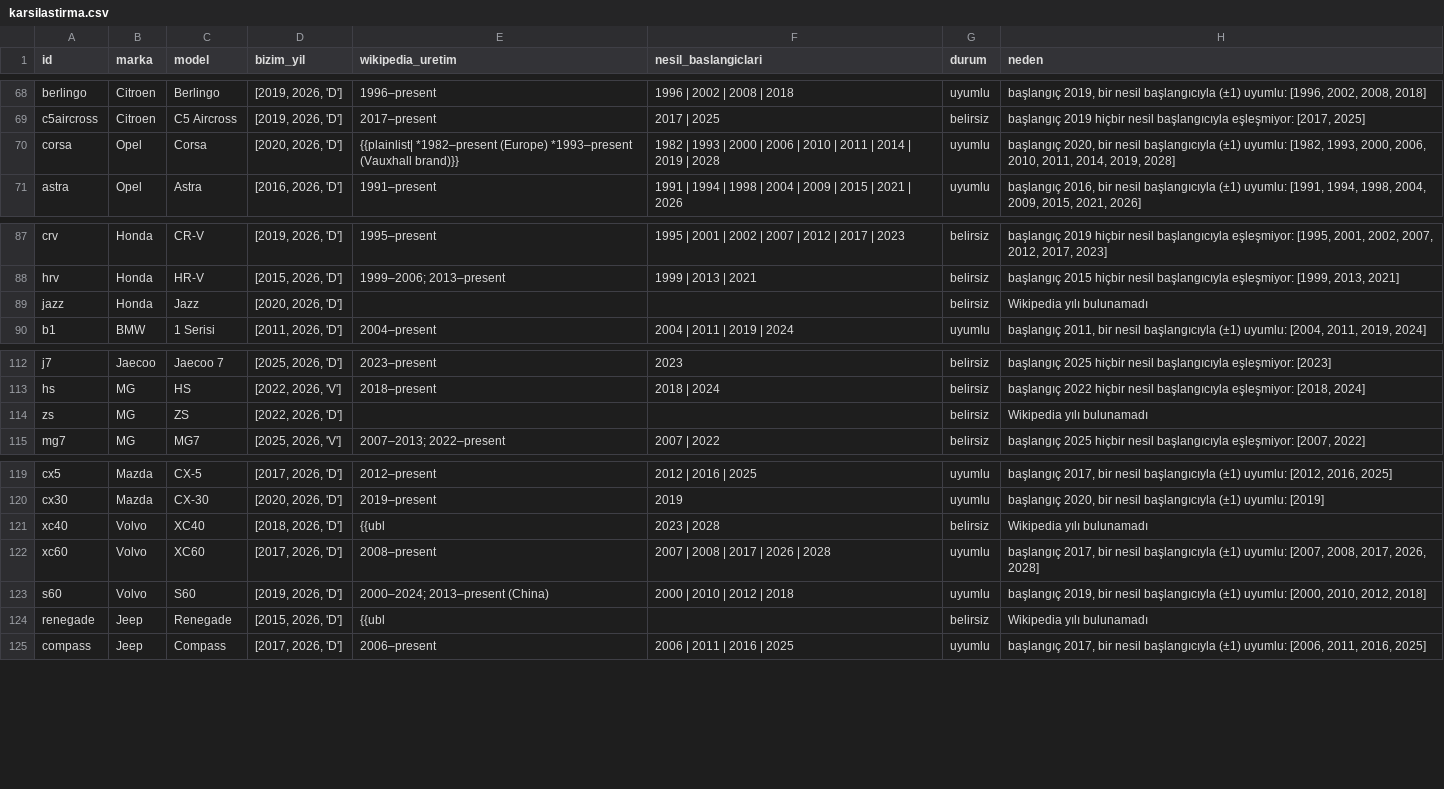
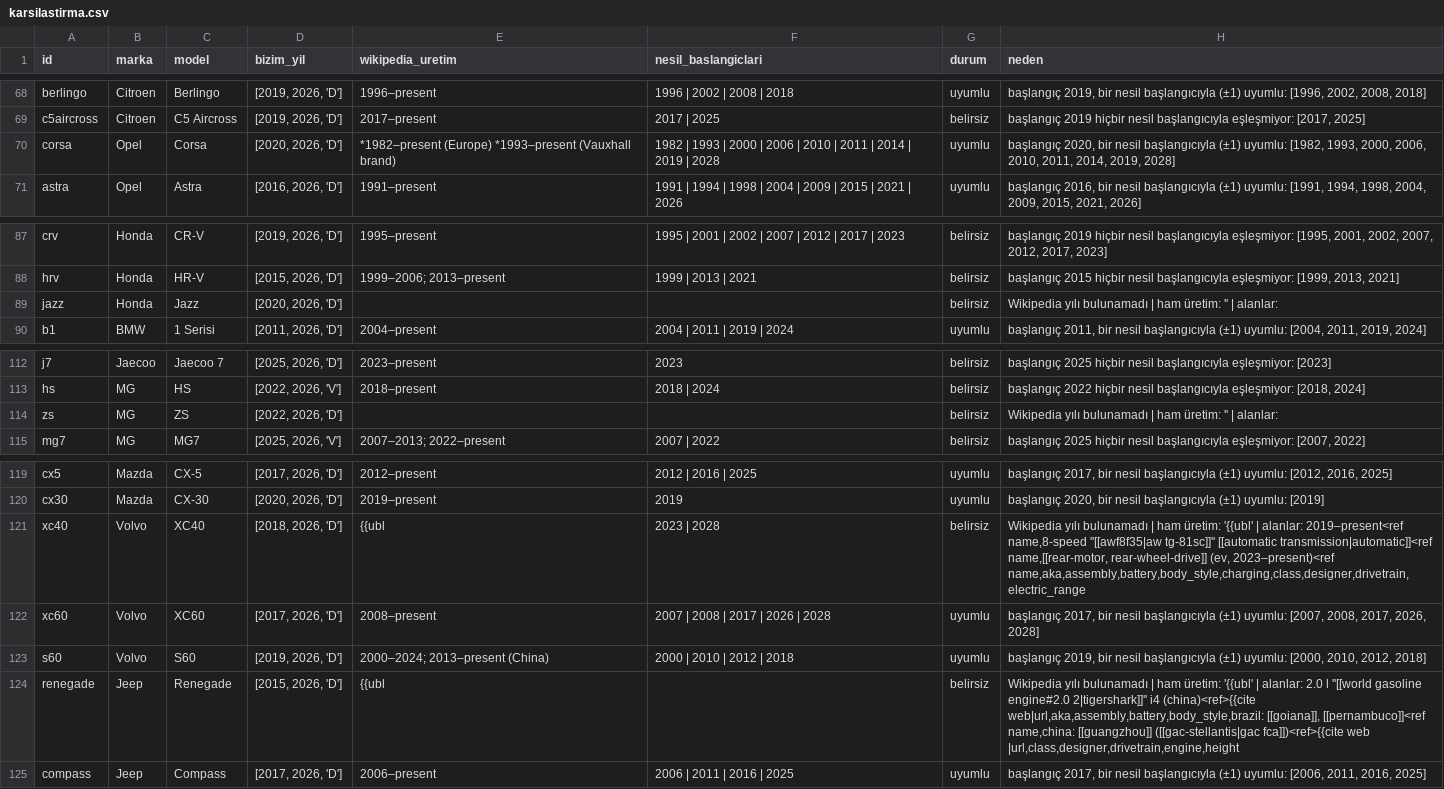
Before and after one commit to MehmetBilalKAPLAN/otopuan-veri, a CSV file: cikti/karsilastirma.csv, drawn as a sheet; only a part is shown, gaps mark what is left out; the diff covers the shown part only.

```diff
--- a/cikti/karsilastirma.csv
+++ b/cikti/karsilastirma.csv
@@ -69,3 +69,3 @@ berlingo,Citroen,Berlingo,"[2019, 2026, 'D']",1996–present,1996 | 2002 | 2008
 c5aircross,Citroen,C5 Aircross,"[2019, 2026, 'D']",2017–present,2017 | 2025,belirsiz,"başlangıç 2019 hiçbir nesil başlangıcıyla eşleşmiyor: [2017, 2025]"
-corsa,Opel,Corsa,"[2020, 2026, 'D']",{{plainlist| *1982–present (Europe) *1993–present (Vauxhall brand)}},1982 | 1993 | 2000 | 2006 | 2010 | 2011 | 2014 | 2019 | 2028,uyumlu,"başlangıç 2020, bir nesil başlangıcıyla (±1) uyumlu: [1982, 1993, 2000, 2006, 2010, 2011, 2014, 2019, 2028]"
+corsa,Opel,Corsa,"[2020, 2026, 'D']",*1982–present (Europe) *1993–present (Vauxhall brand),1982 | 1993 | 2000 | 2006 | 2010 | 2011 | 2014 | 2019 | 2028,uyumlu,"başlangıç 2020, bir nesil başlangıcıyla (±1) uyumlu: [1982, 1993, 2000, 2006, 2010, 2011, 2014, 2019, 2028]"
 astra,Opel,Astra,"[2016, 2026, 'D']",1991–present,1991 | 1994 | 1998 | 2004 | 2009 | 2015 | 2021 | 2026,uyumlu,"başlangıç 2016, bir nesil başlangıcıyla (±1) uyumlu: [1991, 1994, 1998, 2004, 2009, 2015, 2021, 2026]"
@@ -88,3 +88,3 @@ crv,Honda,CR-V,"[2019, 2026, 'D']",1995–present,1995 | 2001 | 2002 | 2007 | 20
 hrv,Honda,HR-V,"[2015, 2026, 'D']",1999–2006; 2013–present,1999 | 2013 | 2021,belirsiz,"başlangıç 2015 hiçbir nesil başlangıcıyla eşleşmiyor: [1999, 2013, 2021]"
-jazz,Honda,Jazz,"[2020, 2026, 'D']",,,belirsiz,Wikipedia yılı bulunamadı
+jazz,Honda,Jazz,"[2020, 2026, 'D']",,,belirsiz,Wikipedia yılı bulunamadı | ham üretim: '' | alanlar:
 b1,BMW,1 Serisi,"[2011, 2026, 'D']",2004–present,2004 | 2011 | 2019 | 2024,uyumlu,"başlangıç 2011, bir nesil başlangıcıyla (±1) uyumlu: [2004, 2011, 2019, 2024]"
@@ -113,3 +113,3 @@ j7,Jaecoo,Jaecoo 7,"[2025, 2026, 'D']",2023–present,2023,belirsiz,başlangıç
 hs,MG,HS,"[2022, 2026, 'V']",2018–present,2018 | 2024,belirsiz,"başlangıç 2022 hiçbir nesil başlangıcıyla eşleşmiyor: [2018, 2024]"
-zs,MG,ZS,"[2022, 2026, 'D']",,,belirsiz,Wikipedia yılı bulunamadı
+zs,MG,ZS,"[2022, 2026, 'D']",,,belirsiz,Wikipedia yılı bulunamadı | ham üretim: '' | alanlar:
 mg7,MG,MG7,"[2025, 2026, 'V']",2007–2013; 2022–present,2007 | 2022,belirsiz,"başlangıç 2025 hiçbir nesil başlangıcıyla eşleşmiyor: [2007, 2022]"
@@ -120,6 +120,6 @@ cx5,Mazda,CX-5,"[2017, 2026, 'D']",2012–present,2012 | 2016 | 2025,uyumlu,"ba
 cx30,Mazda,CX-30,"[2020, 2026, 'D']",2019–present,2019,uyumlu,"başlangıç 2020, bir nesil başlangıcıyla (±1) uyumlu: [2019]"
-xc40,Volvo,XC40,"[2018, 2026, 'D']",{{ubl,2023 | 2028,belirsiz,Wikipedia yılı bulunamadı
+xc40,Volvo,XC40,"[2018, 2026, 'D']",{{ubl,2023 | 2028,belirsiz,"Wikipedia yılı bulunamadı | ham üretim: '{{ubl' | alanlar: 2019–present<ref name,8-speed ''[[awf8f35|aw tg-81sc]]'' [[automatic transmission|automatic]]<ref name,[[rear-motor, rear-wheel-drive]] (ev, 2023–present)<ref name,aka,assembly,battery,body_style,charging,class,designer,drivetrain,electric_range"
 xc60,Volvo,XC60,"[2017, 2026, 'D']",2008–present,2007 | 2008 | 2017 | 2026 | 2028,uyumlu,"başlangıç 2017, bir nesil başlangıcıyla (±1) uyumlu: [2007, 2008, 2017, 2026, 2028]"
 s60,Volvo,S60,"[2019, 2026, 'D']",2000–2024; 2013–present (China),2000 | 2010 | 2012 | 2018,uyumlu,"başlangıç 2019, bir nesil başlangıcıyla (±1) uyumlu: [2000, 2010, 2012, 2018]"
-renegade,Jeep,Renegade,"[2015, 2026, 'D']",{{ubl,,belirsiz,Wikipedia yılı bulunamadı
+renegade,Jeep,Renegade,"[2015, 2026, 'D']",{{ubl,,belirsiz,"Wikipedia yılı bulunamadı | ham üretim: '{{ubl' | alanlar: 2.0 l ''[[world gasoline engine#2.0 2|tigershark]]'' i4 (china)<ref>{{cite web|url,aka,assembly,battery,body_style,brazil: [[goiana]], [[pernambuco]]<ref name,china: [[guangzhou]] ([[gac-stellantis|gac fca]])<ref>{{cite web |url,class,designer,drivetrain,engine,height"
 compass,Jeep,Compass,"[2017, 2026, 'D']",2006–present,2006 | 2011 | 2016 | 2025,uyumlu,"başlangıç 2017, bir nesil başlangıcıyla (±1) uyumlu: [2006, 2011, 2016, 2025]"
```
Also changed, not shown: 16 edited cells elsewhere in this file, 2 other files.
